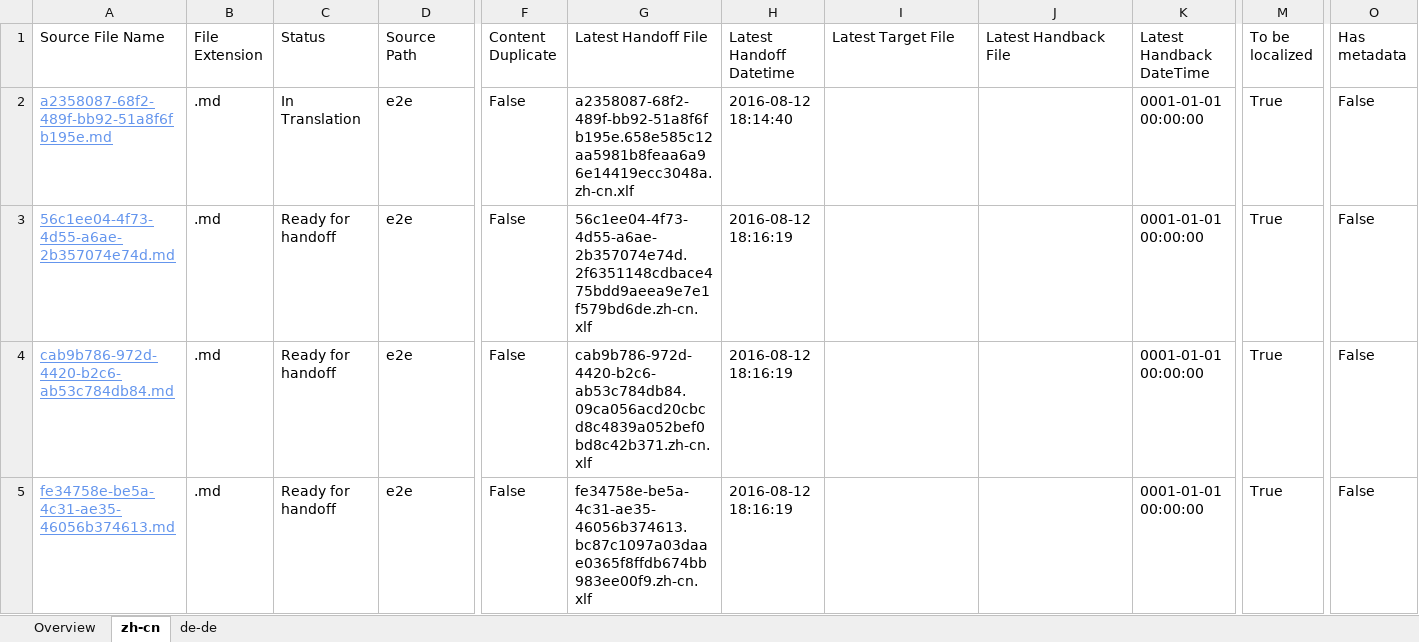
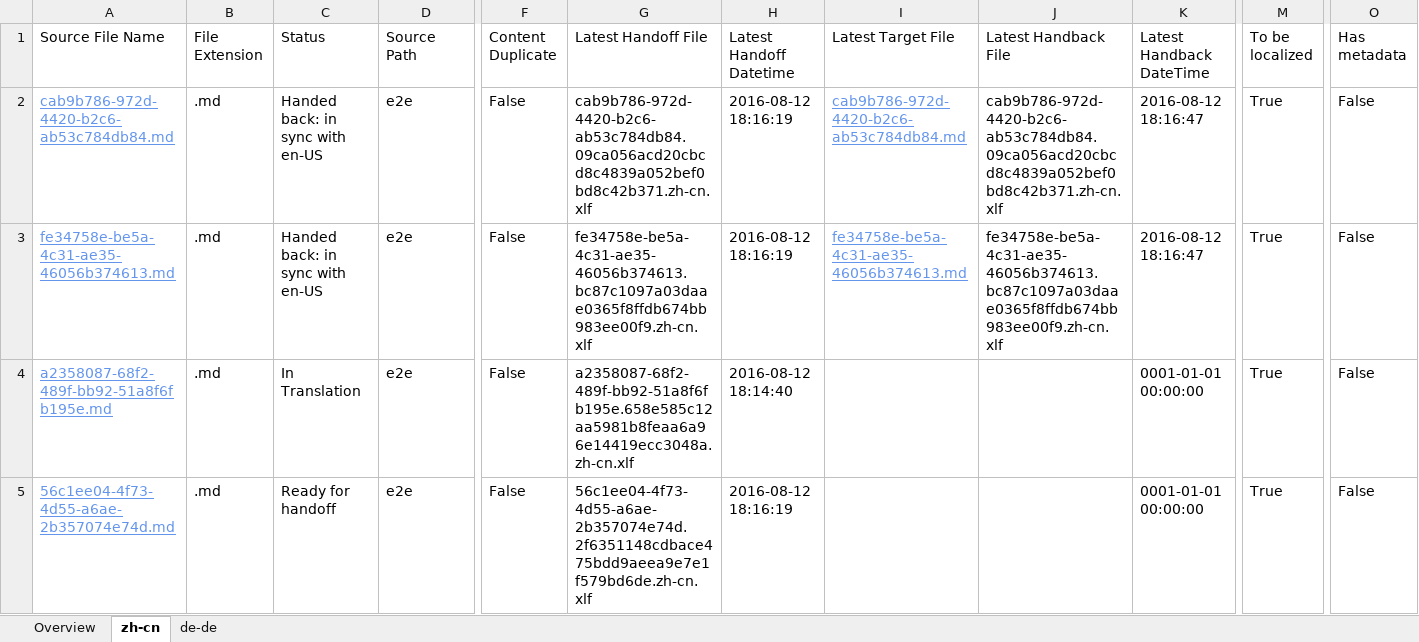
Before and after one commit to OpenLocalizationTestOrg/olhandback-e2e, an Excel workbook: ol-handback/OpenLocalizationTestOrg/oltest/ci/localization-status.xlsx, sheet zh-cn, drawn as a sheet; only a part is shown, gaps mark what is left out; values as stored, in another font and other column widths than the file's, no borders; table styles not drawn; removed rows and columns are numbered as before the commit, all else as after; rows hold the shown columns only; the diff names each change by its address in the sheet, - before the commit and + after, or states it on an @@ line.

```diff
--- a/ol-handback/OpenLocalizationTestOrg/oltest/ci/localization-status.xlsx (sheet zh-cn)
+++ b/ol-handback/OpenLocalizationTestOrg/oltest/ci/localization-status.xlsx (sheet zh-cn)
+row 2: cab9b786-972d-4420-b2c6-ab53c784db84.md | .md | Handed back: in sync with en-US | e2e | False | cab9b786-972d-4420-b2c6-ab53c784db84.09ca056acd20cbcd8c4839a052bef0bd8c42b371.zh-cn.xlf | 2016-08-12 18:16:19 | cab9b786-972d-4420-b2c6-ab53c784db84.md | cab9b786-972d-4420-b2c6-ab53c784db84.09ca056acd20cbcd8c4839a052bef0bd8c42b371.zh-cn.xlf | 2016-08-12 18:16:47 | True | False
+row 3: fe34758e-be5a-4c31-ae35-46056b374613.md | .md | Handed back: in sync with en-US | e2e | False | fe34758e-be5a-4c31-ae35-46056b374613.bc87c1097a03daae0365f8ffdb674bb983ee00f9.zh-cn.xlf | 2016-08-12 18:16:19 | fe34758e-be5a-4c31-ae35-46056b374613.md | fe34758e-be5a-4c31-ae35-46056b374613.bc87c1097a03daae0365f8ffdb674bb983ee00f9.zh-cn.xlf | 2016-08-12 18:16:47 | True | False
-row 4: cab9b786-972d-4420-b2c6-ab53c784db84.md | .md | Ready for handoff | e2e | False | cab9b786-972d-4420-b2c6-ab53c784db84.09ca056acd20cbcd8c4839a052bef0bd8c42b371.zh-cn.xlf | 2016-08-12 18:16:19 |  |  | 0001-01-01 00:00:00 | True | False
-row 5: fe34758e-be5a-4c31-ae35-46056b374613.md | .md | Ready for handoff | e2e | False | fe34758e-be5a-4c31-ae35-46056b374613.bc87c1097a03daae0365f8ffdb674bb983ee00f9.zh-cn.xlf | 2016-08-12 18:16:19 |  |  | 0001-01-01 00:00:00 | True | False
```
Also changed, not shown: sheet de-de, sheet Overview, 1 other file.
